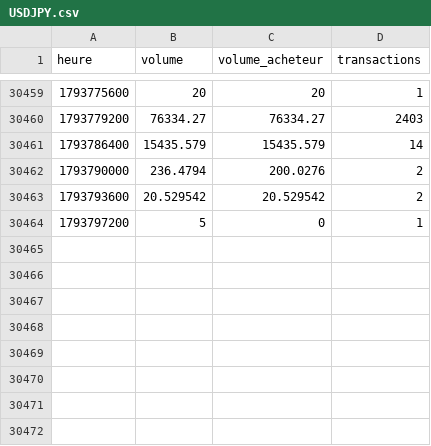
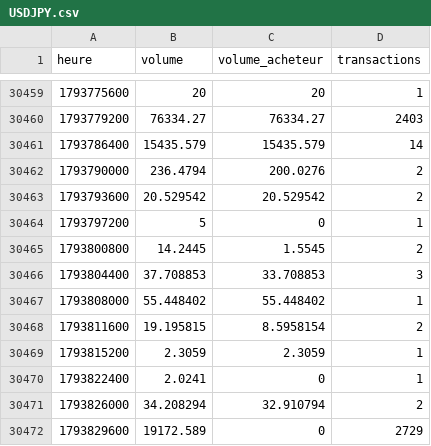
Before and after one commit to Taxi77777/institutional-strategy-lab, a CSV file: donnees/kraken/USDJPY.csv, drawn as a sheet; only a part is shown, gaps mark what is left out.

```diff
--- a/donnees/kraken/USDJPY.csv
+++ b/donnees/kraken/USDJPY.csv
@@ -30464 +30464,9 @@ heure,volume,volume_acheteur,transactions
 1793797200,5,0,1
+1793800800,14.2445,1.5545,2
+1793804400,37.708853,33.708853,3
+1793808000,55.448402,55.448402,1
+1793811600,19.195815,8.5958154,2
+1793815200,2.3059,2.3059,1
+1793822400,2.0241,0,1
+1793826000,34.208294,32.910794,2
+1793829600,19172.589,0,2729
```
Also changed, not shown: 1 other file.
